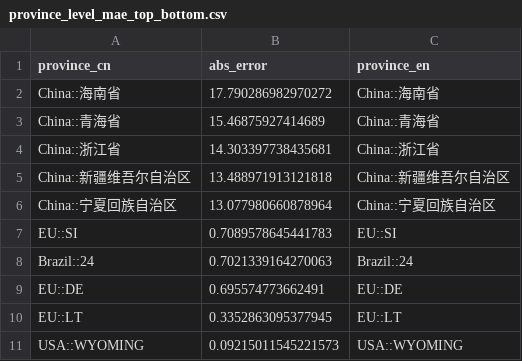
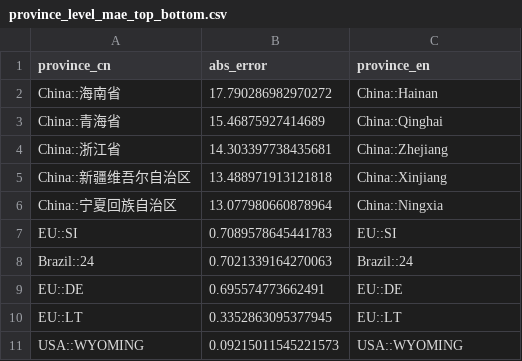
Before and after one commit to InfinityMachine/Graduation-Project, a CSV file: artifacts/tables/province_level_mae_top_bottom.csv, drawn as a sheet.

```diff
--- a/artifacts/tables/province_level_mae_top_bottom.csv
+++ b/artifacts/tables/province_level_mae_top_bottom.csv
@@ -1,7 +1,7 @@
 province_cn,abs_error,province_en
-China::海南省,17.790286982970272,China::海南省
-China::青海省,15.46875927414689,China::青海省
-China::浙江省,14.303397738435681,China::浙江省
-China::新疆维吾尔自治区,13.488971913121818,China::新疆维吾尔自治区
-China::宁夏回族自治区,13.077980660878964,China::宁夏回族自治区
+China::海南省,17.790286982970272,China::Hainan
+China::青海省,15.46875927414689,China::Qinghai
+China::浙江省,14.303397738435681,China::Zhejiang
+China::新疆维吾尔自治区,13.488971913121818,China::Xinjiang
+China::宁夏回族自治区,13.077980660878964,China::Ningxia
 EU::SI,0.7089578645441783,EU::SI
```
Also changed, not shown: artifacts/tables/best_global_expert_shap_importance.csv, artifacts/tables/best_global_expert_shap_top10.csv, 19 other files.
